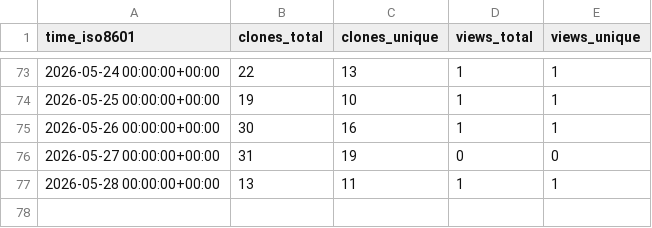
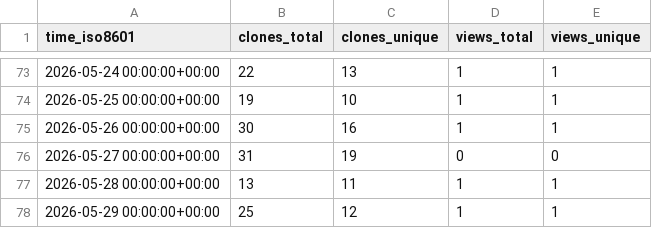
Before and after one commit to xiu14/st-first-message, a CSV file: xiu14/st-first-message/ghrs-data/views_clones_aggregate.csv, drawn as a sheet; only a part is shown, gaps mark what is left out; the diff names each change by its address in the sheet, - before the commit and + after, or states it on an @@ line.

```diff
--- a/xiu14/st-first-message/ghrs-data/views_clones_aggregate.csv
+++ b/xiu14/st-first-message/ghrs-data/views_clones_aggregate.csv
+row 78: 2026-05-29 00:00:00+00:00 | 25 | 12 | 1 | 1
```
Also changed, not shown: 1 other file.
